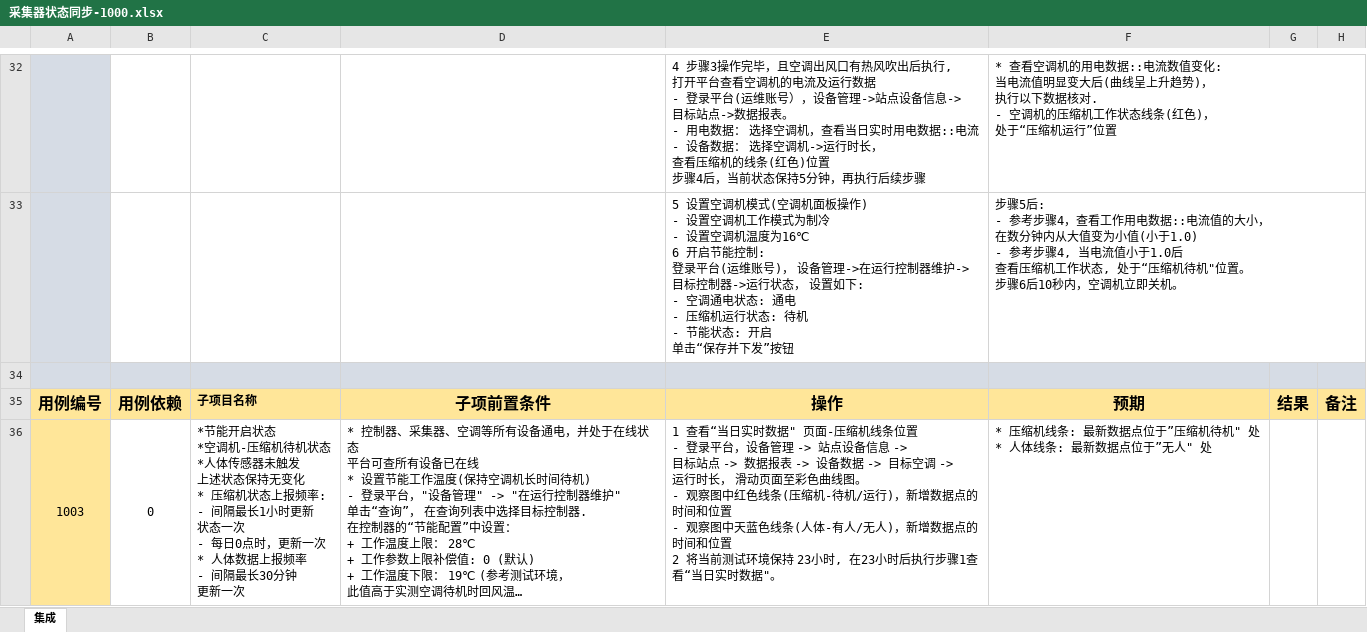
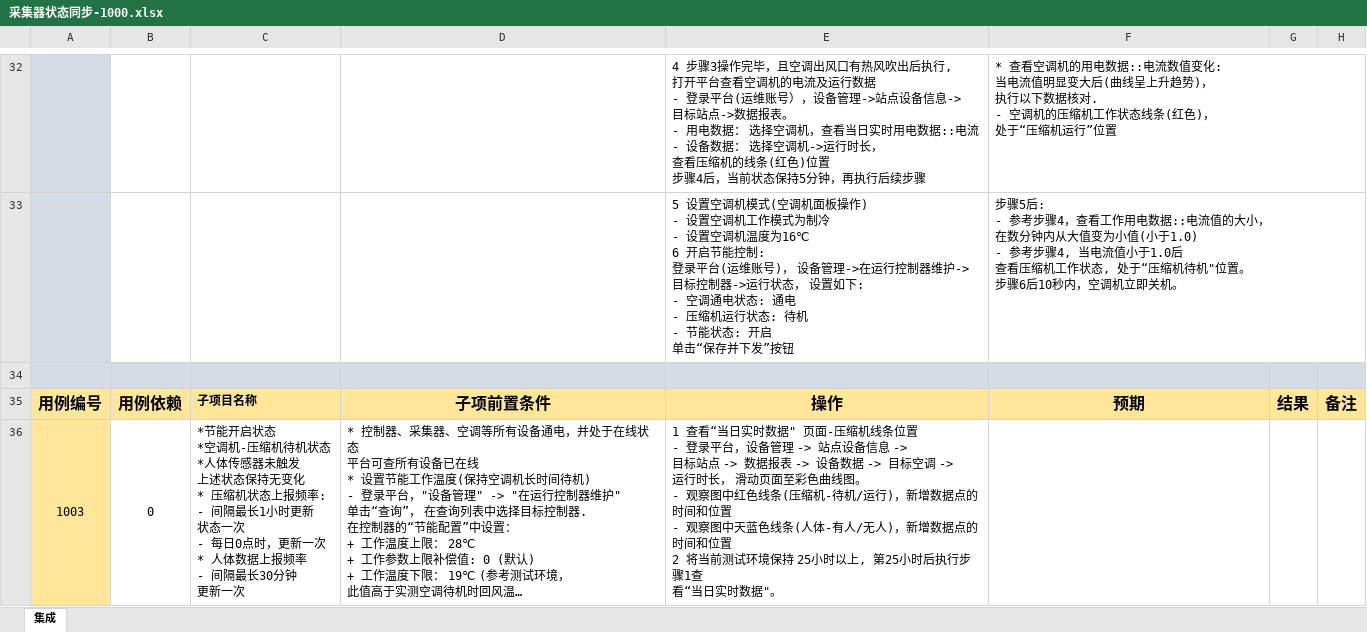
Before and after one commit to Muatrack/ControllerDocs, an Excel workbook: docs/source/_static/testcase/集成测试/采集器状态同步-1000.xlsx, sheet 集成, drawn as a sheet; only a part is shown, gaps mark what is left out; long unchanged cells end in …; values as stored, in another font and other column widths than the file's, no borders; ↵ is a line break in a cell; the diff covers the shown part only; the diff names each change by its address in the sheet, - before the commit and + after, or states it on an @@ line.

Commit message:
update

```diff
--- a/docs/source/_static/testcase/集成测试/采集器状态同步-1000.xlsx (sheet 集成)
+++ b/docs/source/_static/testcase/集成测试/采集器状态同步-1000.xlsx (sheet 集成)
-E36: …境保持 23小时, 在23小时后执…
+E36: …境保持 25小时以上, 第25小时后执…
-F36: * 压缩机线条: 最新数据点位于”压缩机待机" 处 ↵ * 人体线条: 最新数据点位于”无人" 处
+F36: (empty)
```
Also changed, not shown: 2 edited cells elsewhere in this sheet.
